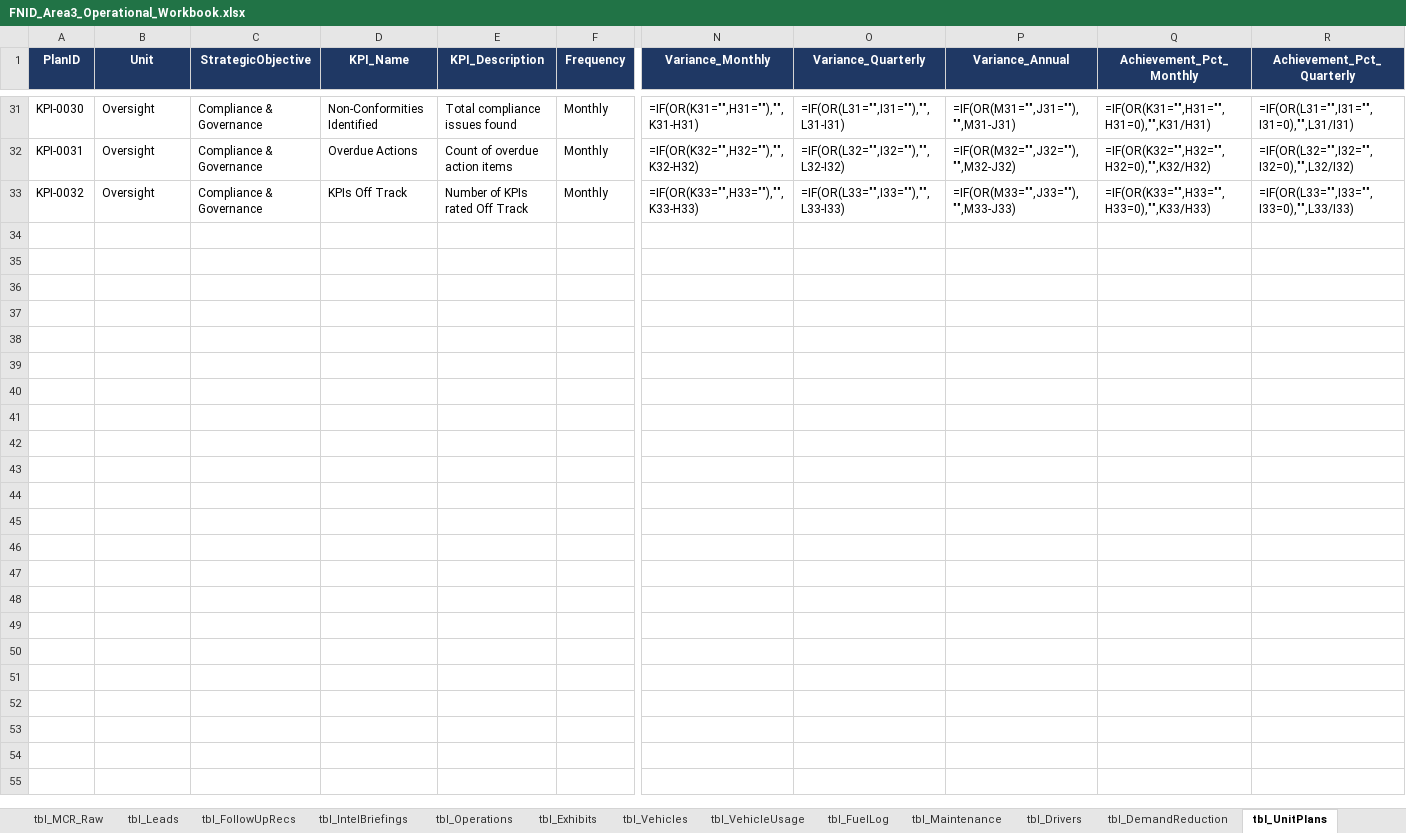
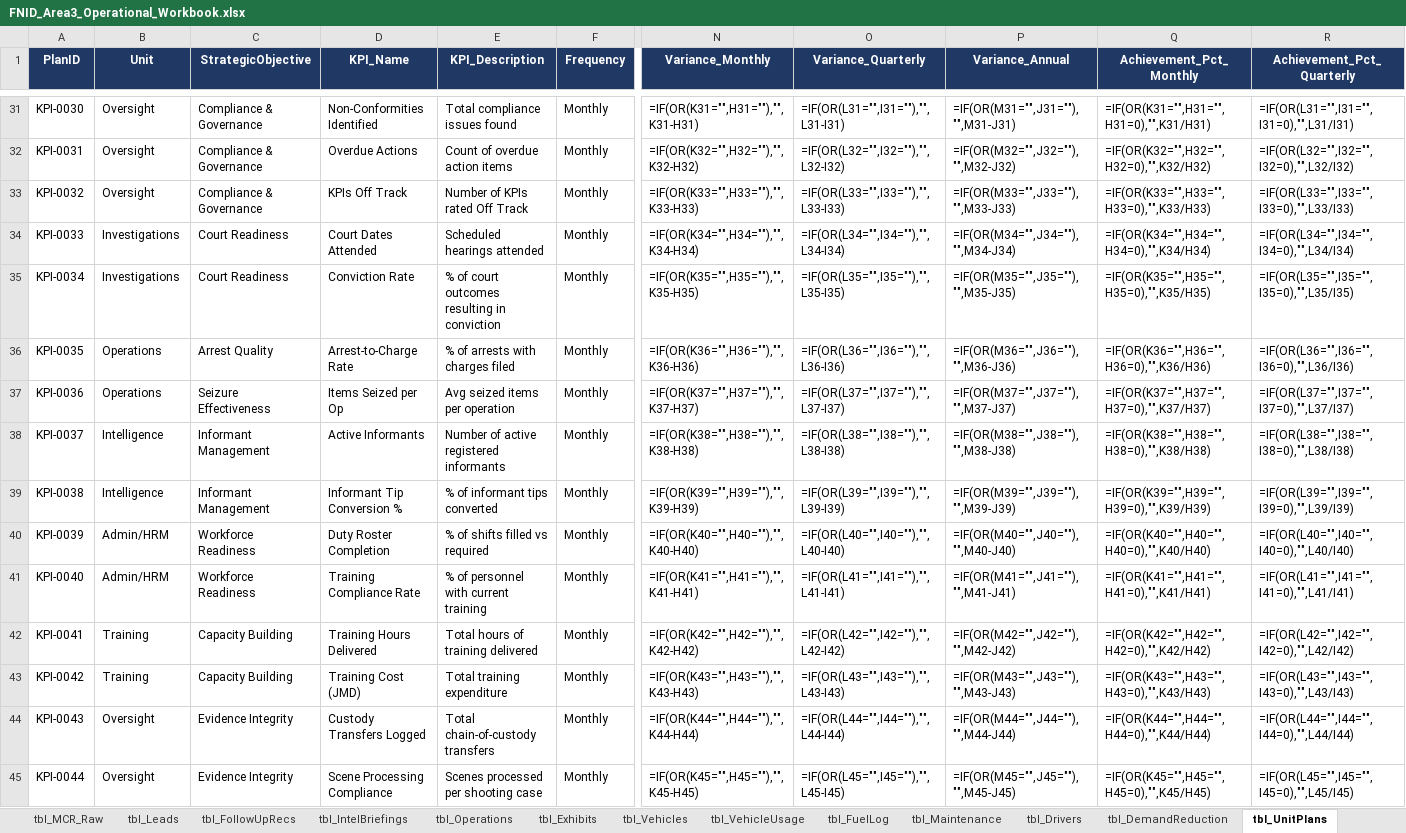
Before and after one commit to Machell1/skills-introduction-to-github, an Excel workbook: FNID_Area3_Operational_Workbook.xlsx, sheet tbl_UnitPlans, drawn as a sheet; only a part is shown, gaps mark what is left out; values as stored, in another font and other column widths than the file's, no borders; formulas without a stored value are shown as written; conditional formats and table styles not drawn; rows hold the shown columns only; the diff names each change by its address in the sheet, - before the commit and + after, or states it on an @@ line.

```diff
--- a/FNID_Area3_Operational_Workbook.xlsx (sheet tbl_UnitPlans)
+++ b/FNID_Area3_Operational_Workbook.xlsx (sheet tbl_UnitPlans)
+row 34: KPI-0033 | Investigations | Court Readiness | Court Dates Attended | Scheduled hearings attended | Monthly | =IF(OR(K34="",H34=""),"",K34-H34) | =IF(OR(L34="",I34=""),"",L34-I34) | =IF(OR(M34="",J34=""),"",M34-J34) | =IF(OR(K34="",H34="",H34=0),"",K34/H34) | =IF(OR(L34="",I34="",I34=0),"",L34/I34)
+row 35: KPI-0034 | Investigations | Court Readiness | Conviction Rate | % of court outcomes resulting in conviction | Monthly | =IF(OR(K35="",H35=""),"",K35-H35) | =IF(OR(L35="",I35=""),"",L35-I35) | =IF(OR(M35="",J35=""),"",M35-J35) | =IF(OR(K35="",H35="",H35=0),"",K35/H35) | =IF(OR(L35="",I35="",I35=0),"",L35/I35)
+row 36: KPI-0035 | Operations | Arrest Quality | Arrest-to-Charge Rate | % of arrests with charges filed | Monthly | =IF(OR(K36="",H36=""),"",K36-H36) | =IF(OR(L36="",I36=""),"",L36-I36) | =IF(OR(M36="",J36=""),"",M36-J36) | =IF(OR(K36="",H36="",H36=0),"",K36/H36) | =IF(OR(L36="",I36="",I36=0),"",L36/I36)
+row 37: KPI-0036 | Operations | Seizure Effectiveness | Items Seized per Op | Avg seized items per operation | Monthly | =IF(OR(K37="",H37=""),"",K37-H37) | =IF(OR(L37="",I37=""),"",L37-I37) | =IF(OR(M37="",J37=""),"",M37-J37) | =IF(OR(K37="",H37="",H37=0),"",K37/H37) | =IF(OR(L37="",I37="",I37=0),"",L37/I37)
+row 38: KPI-0037 | Intelligence | Informant Management | Active Informants | Number of active registered informants | Monthly | =IF(OR(K38="",H38=""),"",K38-H38) | =IF(OR(L38="",I38=""),"",L38-I38) | =IF(OR(M38="",J38=""),"",M38-J38) | =IF(OR(K38="",H38="",H38=0),"",K38/H38) | =IF(OR(L38="",I38="",I38=0),"",L38/I38)
+row 39: KPI-0038 | Intelligence | Informant Management | Informant Tip Conversion % | % of informant tips converted | Monthly | =IF(OR(K39="",H39=""),"",K39-H39) | =IF(OR(L39="",I39=""),"",L39-I39) | =IF(OR(M39="",J39=""),"",M39-J39) | =IF(OR(K39="",H39="",H39=0),"",K39/H39) | =IF(OR(L39="",I39="",I39=0),"",L39/I39)
+row 40: KPI-0039 | Admin/HRM | Workforce Readiness | Duty Roster Completion | % of shifts filled vs required | Monthly | =IF(OR(K40="",H40=""),"",K40-H40) | =IF(OR(L40="",I40=""),"",L40-I40) | =IF(OR(M40="",J40=""),"",M40-J40) | =IF(OR(K40="",H40="",H40=0),"",K40/H40) | =IF(OR(L40="",I40="",I40=0),"",L40/I40)
+row 41: KPI-0040 | Admin/HRM | Workforce Readiness | Training Compliance Rate | % of personnel with current training | Monthly | =IF(OR(K41="",H41=""),"",K41-H41) | =IF(OR(L41="",I41=""),"",L41-I41) | =IF(OR(M41="",J41=""),"",M41-J41) | =IF(OR(K41="",H41="",H41=0),"",K41/H41) | =IF(OR(L41="",I41="",I41=0),"",L41/I41)
+row 42: KPI-0041 | Training | Capacity Building | Training Hours Delivered | Total hours of training delivered | Monthly | =IF(OR(K42="",H42=""),"",K42-H42) | =IF(OR(L42="",I42=""),"",L42-I42) | =IF(OR(M42="",J42=""),"",M42-J42) | =IF(OR(K42="",H42="",H42=0),"",K42/H42) | =IF(OR(L42="",I42="",I42=0),"",L42/I42)
+row 43: KPI-0042 | Training | Capacity Building | Training Cost (JMD) | Total training expenditure | Monthly | =IF(OR(K43="",H43=""),"",K43-H43) | =IF(OR(L43="",I43=""),"",L43-I43) | =IF(OR(M43="",J43=""),"",M43-J43) | =IF(OR(K43="",H43="",H43=0),"",K43/H43) | =IF(OR(L43="",I43="",I43=0),"",L43/I43)
+row 44: KPI-0043 | Oversight | Evidence Integrity | Custody Transfers Logged | Total chain-of-custody transfers | Monthly | =IF(OR(K44="",H44=""),"",K44-H44) | =IF(OR(L44="",I44=""),"",L44-I44) | =IF(OR(M44="",J44=""),"",M44-J44) | =IF(OR(K44="",H44="",H44=0),"",K44/H44) | =IF(OR(L44="",I44="",I44=0),"",L44/I44)
+row 45: KPI-0044 | Oversight | Evidence Integrity | Scene Processing Compliance | Scenes processed per shooting case | Monthly | =IF(OR(K45="",H45=""),"",K45-H45) | =IF(OR(L45="",I45=""),"",L45-I45) | =IF(OR(M45="",J45=""),"",M45-J45) | =IF(OR(K45="",H45="",H45=0),"",K45/H45) | =IF(OR(L45="",I45="",I45=0),"",L45/I45)
```
Also changed, not shown: sheet Dash_Executive, sheet Statistics_Hub, sheet Lookups, sheet HOME, other sheet tabs, 1 other file.
